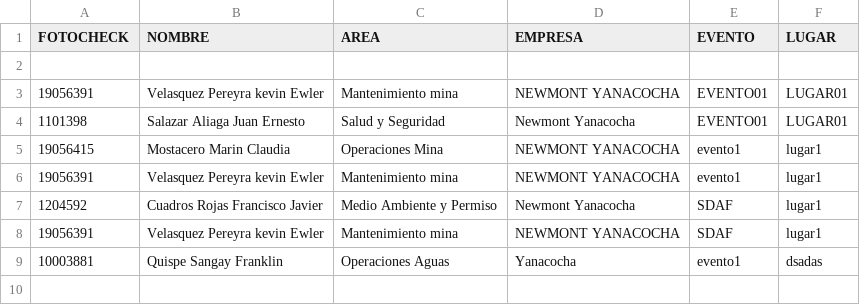
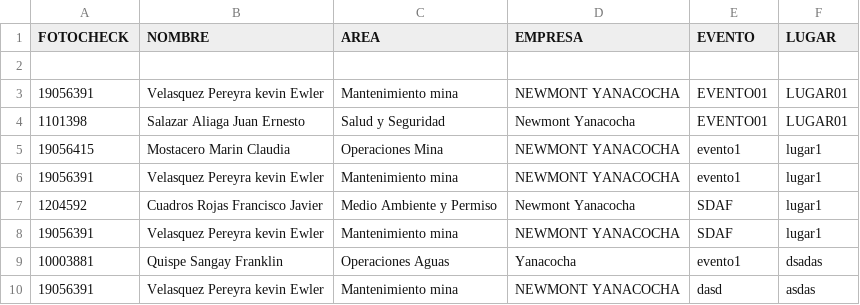
Before and after one commit to kevin-Pereyra/FORMULARIO, a CSV file: REGISTROFINAL.csv, drawn as a sheet.

Commit message:
Agregar nuevo registro CSV

```diff
--- a/REGISTROFINAL.csv
+++ b/REGISTROFINAL.csv
@@ -9 +9,2 @@ FOTOCHECK,NOMBRE,AREA,EMPRESA,EVENTO,LUGAR
 10003881,Quispe Sangay Franklin,Operaciones Aguas,Yanacocha,evento1,dsadas
+19056391,Velasquez Pereyra kevin Ewler,Mantenimiento mina,NEWMONT YANACOCHA,dasd,asdas
```
